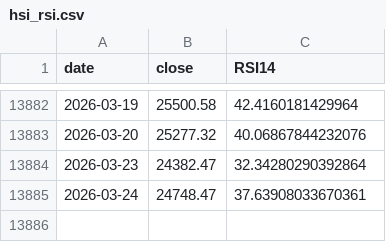
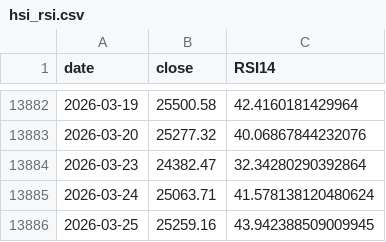
Before and after one commit to yasunogithub/market-reminder, a CSV file: data/hsi_rsi.csv, drawn as a sheet; only a part is shown, gaps mark what is left out.

```diff
--- a/data/hsi_rsi.csv
+++ b/data/hsi_rsi.csv
@@ -13884,2 +13884,3 @@
 2026-03-23,24382.47,32.34280290392864
-2026-03-24,24748.47,37.63908033670361
+2026-03-24,25063.71,41.578138120480624
+2026-03-25,25259.16,43.942388509009945
```
Also changed, not shown: data/NIKKEI_OFFICIAL_rsi.csv, data/acwi.us_rsi.csv, 14 other files.
